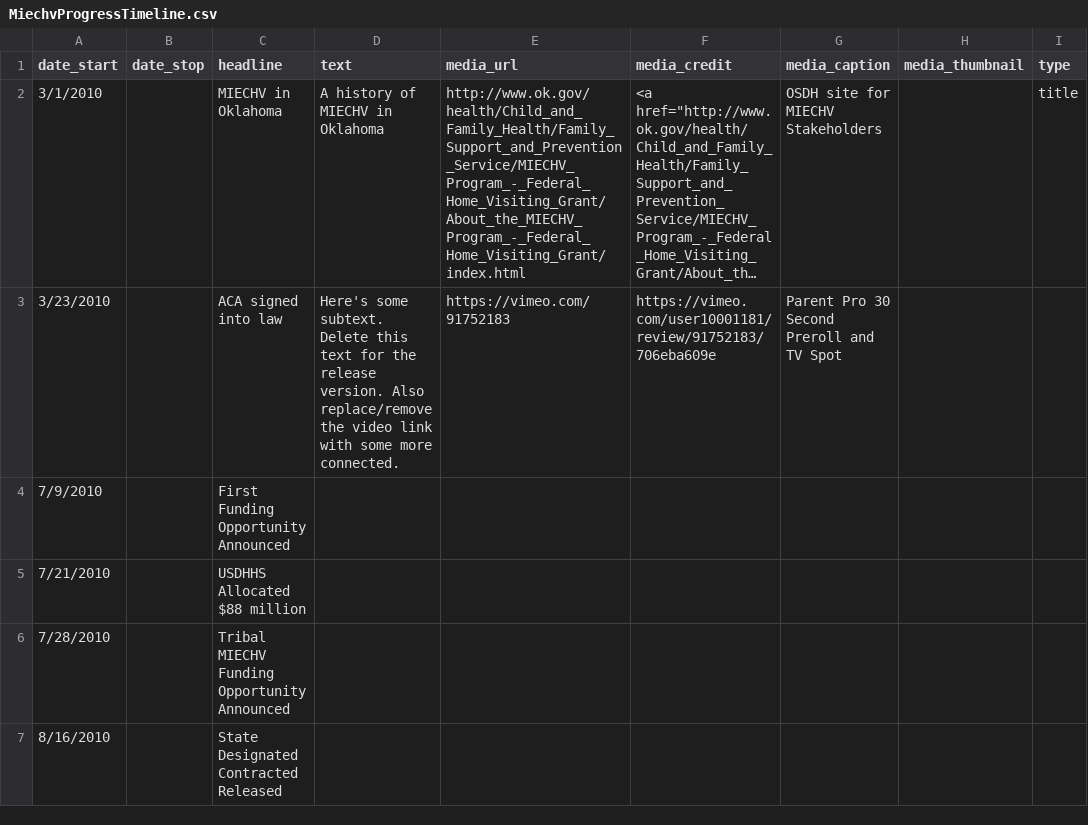
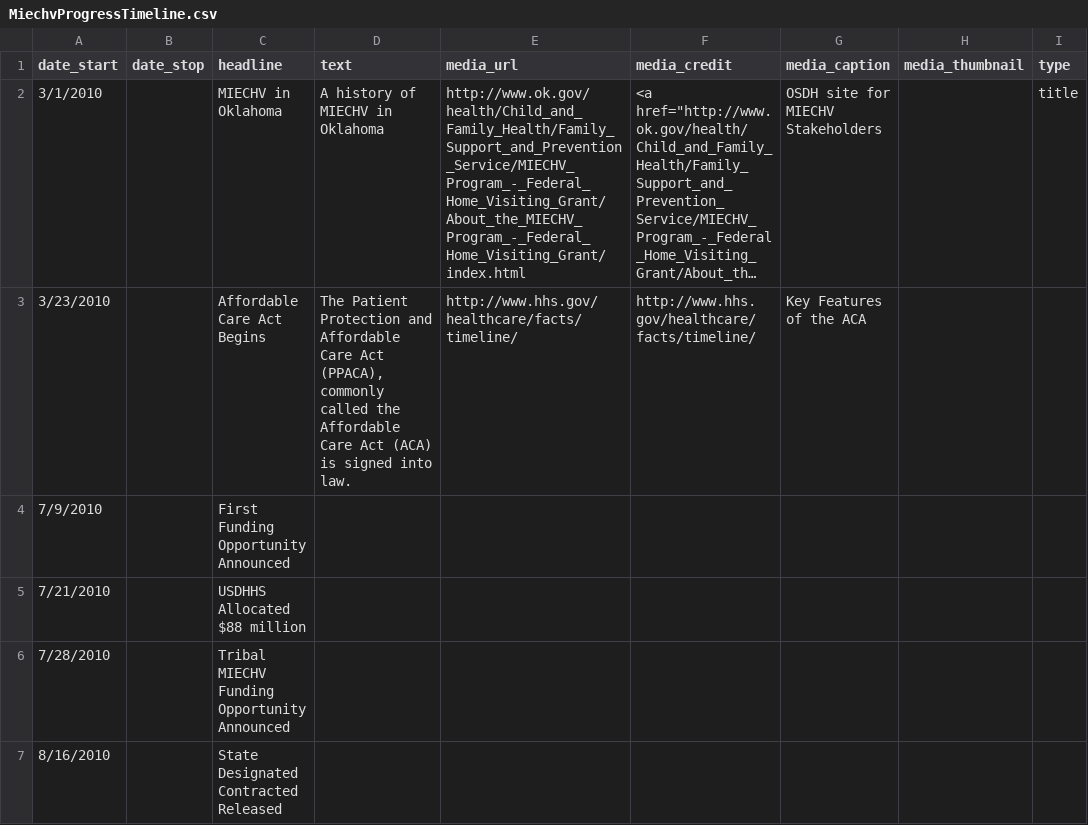
Before and after one commit to OuhscBbmc/MReportingPublic, a CSV file: DataPhiFree/Raw/MiechvProgressTimeline.csv, drawn as a sheet; only a part is shown; long unchanged cells end in …; the diff covers the shown part only; the diff names each change by its address in the sheet, - before the commit and + after, or states it on an @@ line.

```diff
--- a/DataPhiFree/Raw/MiechvProgressTimeline.csv
+++ b/DataPhiFree/Raw/MiechvProgressTimeline.csv
-C3 (headline): ACA signed into law
+C3 (headline): Affordable Care Act Begins
-D3 (text): Here's some subtext. Delete this text for the release version. Also replace/remove the video link with some more connected.
+D3 (text): The Patient Protection and Affordable Care Act (PPACA), commonly called the Affordable Care Act (ACA) is signed into law.
-E3 (media_url): https://vimeo.com/91752183
+E3 (media_url): http://www.hhs.gov/healthcare/facts/timeline/
-F3 (media_credit): https://vimeo.com/user10001181/review/91752183/706eba609e
+F3 (media_credit): http://www.hhs.gov/healthcare/facts/timeline/
-G3 (media_caption): Parent Pro 30 Second Preroll and TV Spot
+G3 (media_caption): Key Features of the ACA
```
Also changed, not shown: 1 added row and 14 edited cells elsewhere in this file.
